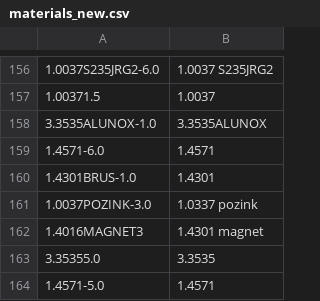
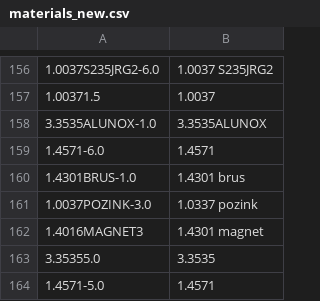
Before and after one commit to uzuran/NCRenamer, a CSV file: CNCs/materials_new.csv, drawn as a sheet; only a part is shown, gaps mark what is left out.

Commit message:
refactor(materials_new.csv): correct brus

```diff
--- a/CNCs/materials_new.csv
+++ b/CNCs/materials_new.csv
@@ -159,3 +159,3 @@
 1.4571-6.0	1.4571
-1.4301BRUS-1.0	1.4301
+1.4301BRUS-1.0	1.4301 brus
 1.0037POZINK-3.0	1.0337 pozink
```
